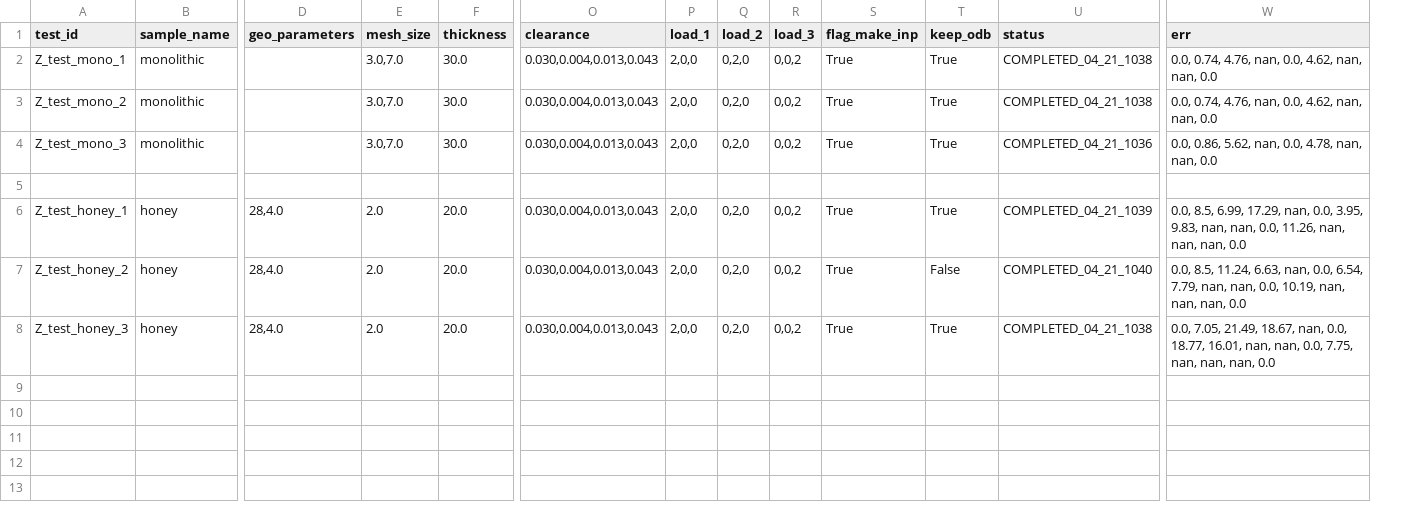
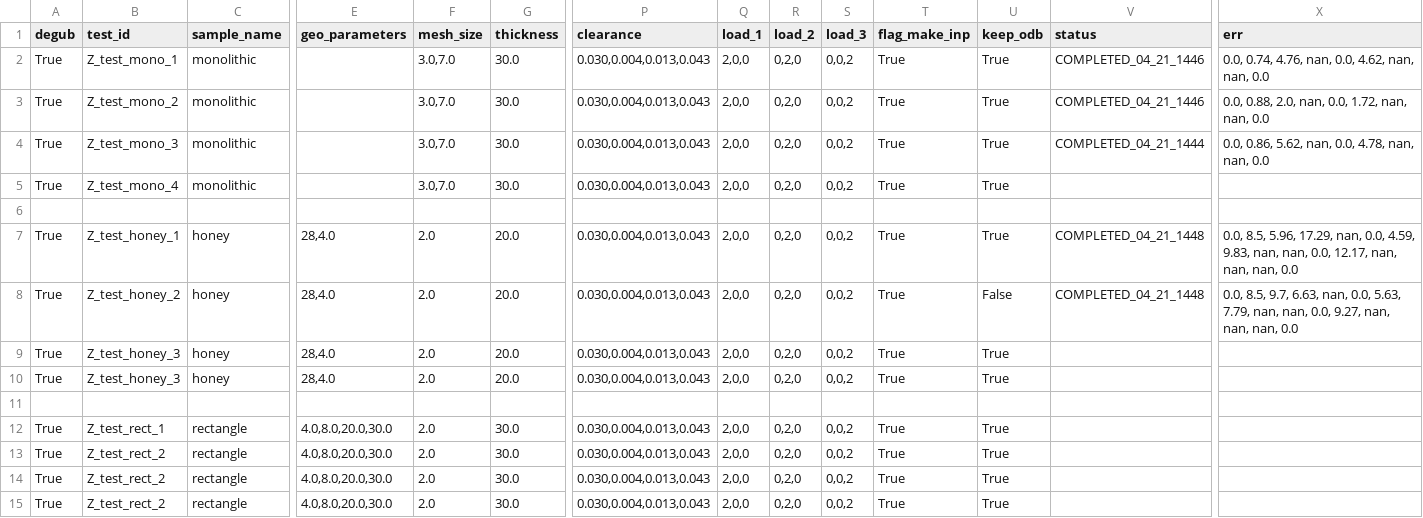
Before and after one commit to h06e/abakubc, a CSV file: campagne_test.csv, drawn as a sheet; only a part is shown, gaps mark what is left out; addresses are those after the commit; rows hold the shown columns only; the diff names each change by its address in the sheet, - before the commit and + after, or states it on an @@ line.

```diff
--- a/campagne_test.csv
+++ b/campagne_test.csv
+column A (degub), rows 2-4: all True; rows 7-9: all True
-V2:V3 (status): COMPLETED_04_21_1038
+V2:V3 (status): COMPLETED_04_21_1446
-X3 (err): 0.0, 0.74, 4.76, nan, 0.0, 4.62, nan, nan,…
+X3 (err): 0.0, 0.88, 2.0, nan, 0.0, 1.72, nan, nan,…
-V4 (status): COMPLETED_04_21_1036
+V4 (status): COMPLETED_04_21_1444
+row 5: True | Z_test_mono_4 | monolithic |  | 3.0,7.0 | 30.0 | 0.030,0.004,0.013,0.043 | 2,0,0 | 0,2,0 | 0,0,2 | True | True
-V7 (status): COMPLETED_04_21_1039
+V7 (status): COMPLETED_04_21_1448
-X7 (err): 0.0, 8.5, 6.99, 17.29, nan, 0.0, 3.95, 9.83, nan, nan, 0.0, 11.26, nan, nan,…
+X7 (err): 0.0, 8.5, 5.96, 17.29, nan, 0.0, 4.59, 9.83, nan, nan, 0.0, 12.17, nan, nan,…
-V8 (status): COMPLETED_04_21_1040
+V8 (status): COMPLETED_04_21_1448
-X8 (err): 0.0, 8.5, 11.24, 6.63, nan, 0.0, 6.54, 7.79, nan, nan, 0.0, 10.19, nan, nan,…
+X8 (err): 0.0, 8.5, 9.7, 6.63, nan, 0.0, 5.63, 7.79, nan, nan, 0.0, 9.27, nan, nan,…
-V9 (status): COMPLETED_04_21_1038
+V9 (status): (empty)
-X9 (err): 0.0, 7.05, 21.49, 18.67, nan, 0.0, 18.77, 16.01, nan, nan, 0.0, 7.75, nan, nan, nan, 0.0
+X9 (err): (empty)
+row 10: True | Z_test_honey_3 | honey | 28,4.0 | 2.0 | 20.0 | 0.030,0.004,0.013,0.043 | 2,0,0 | 0,2,0 | 0,0,2 | True | True
+row 11: (empty)
+row 12: True | Z_test_rect_1 | rectangle | 4.0,8.0,20.0,30.0 | 2.0 | 30.0 | 0.030,0.004,0.013,0.043 | 2,0,0 | 0,2,0 | 0,0,2 | True | True
+row 13: True | Z_test_rect_2 | rectangle | 4.0,8.0,20.0,30.0 | 2.0 | 30.0 | 0.030,0.004,0.013,0.043 | 2,0,0 | 0,2,0 | 0,0,2 | True | True
+row 14: True | Z_test_rect_2 | rectangle | 4.0,8.0,20.0,30.0 | 2.0 | 30.0 | 0.030,0.004,0.013,0.043 | 2,0,0 | 0,2,0 | 0,0,2 | True | True
+row 15: True | Z_test_rect_2 | rectangle | 4.0,8.0,20.0,30.0 | 2.0 | 30.0 | 0.030,0.004,0.013,0.043 | 2,0,0 | 0,2,0 | 0,0,2 | True | True
```
Also changed, not shown: 14 other files.
